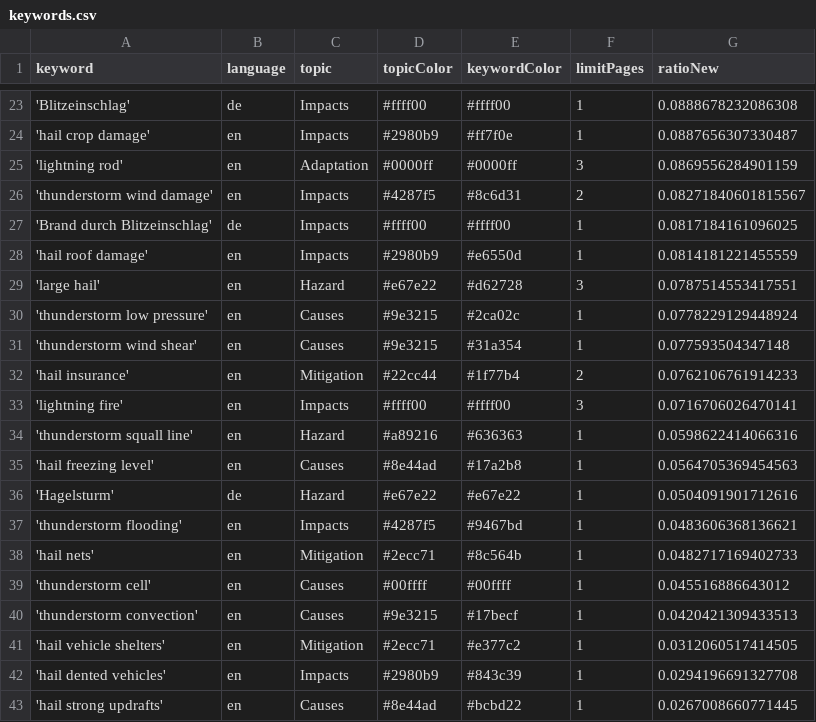
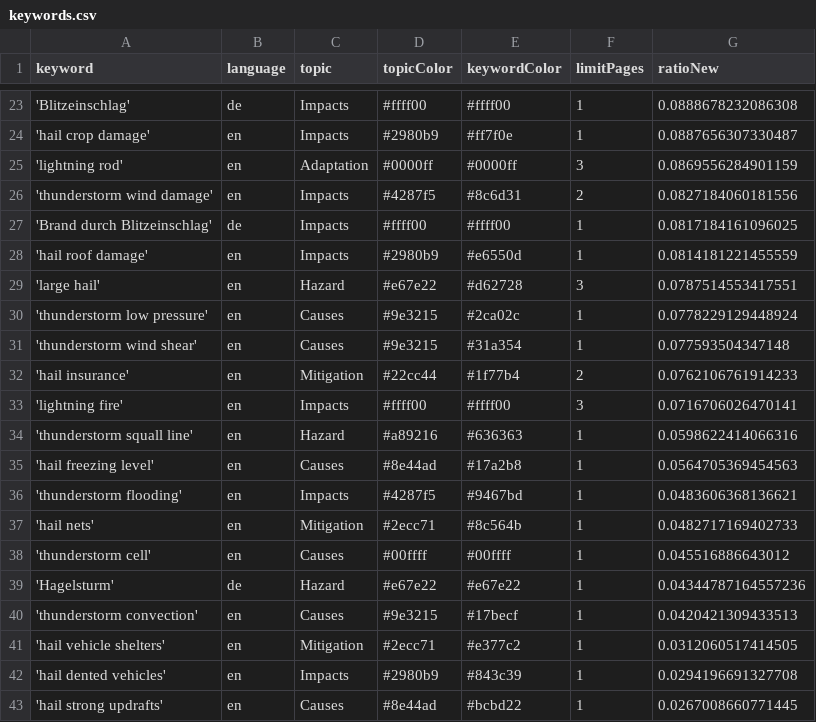
Before and after one commit to TinoH91news/ThunderstormIsComing, a CSV file: keywords.csv, drawn as a sheet; only a part is shown, gaps mark what is left out.

Commit message:
Commit from GitHub Actions (harvest:0.0)

```diff
--- a/keywords.csv
+++ b/keywords.csv
@@ -25,3 +25,3 @@ keyword,language,topic,topicColor,keywordColor,limitPages,ratioNew
 'lightning rod',en,Adaptation,#0000ff,#0000ff,3,0.0869556284901159
-'thunderstorm wind damage',en,Impacts,#4287f5,#8c6d31,2,0.08271840601815567
+'thunderstorm wind damage',en,Impacts,#4287f5,#8c6d31,2,0.0827184060181556
 'Brand durch Blitzeinschlag',de,Impacts,#ffff00,#ffff00,1,0.0817184161096025
@@ -35,3 +35,2 @@ keyword,language,topic,topicColor,keywordColor,limitPages,ratioNew
 'hail freezing level',en,Causes,#8e44ad,#17a2b8,1,0.0564705369454563
-'Hagelsturm',de,Hazard,#e67e22,#e67e22,1,0.0504091901712616
 'thunderstorm flooding',en,Impacts,#4287f5,#9467bd,1,0.0483606368136621
@@ -39,2 +38,3 @@ keyword,language,topic,topicColor,keywordColor,limitPages,ratioNew
 'thunderstorm cell',en,Causes,#00ffff,#00ffff,1,0.045516886643012
+'Hagelsturm',de,Hazard,#e67e22,#e67e22,1,0.04344787164557236
 'thunderstorm convection',en,Causes,#9e3215,#17becf,1,0.0420421309433513
```
